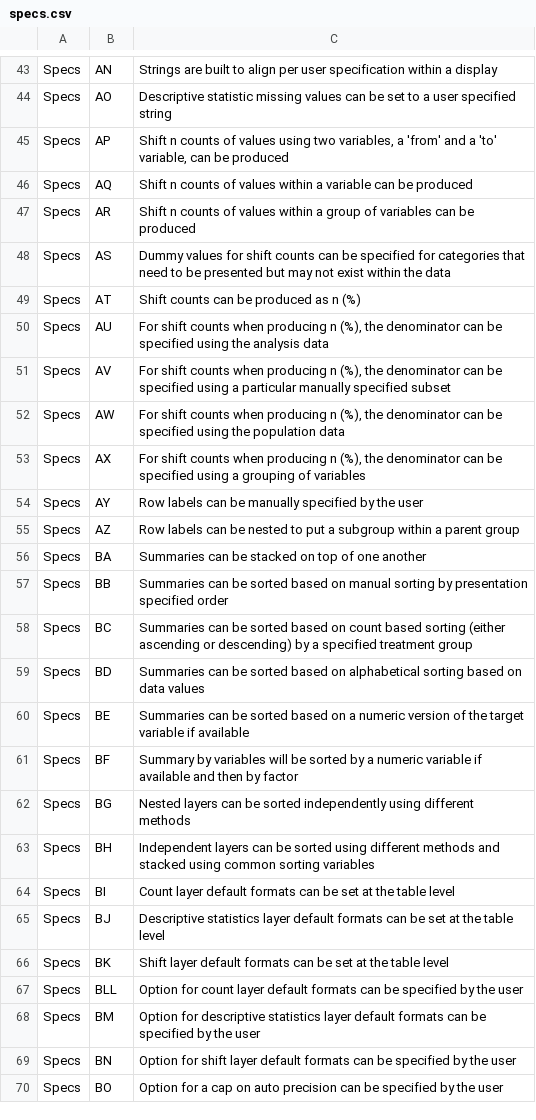
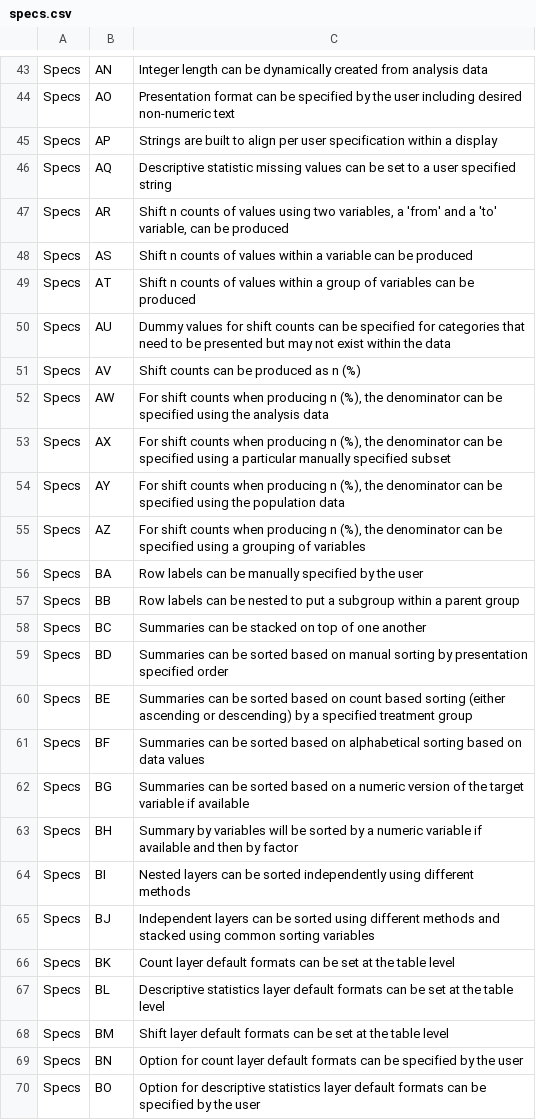
Before and after one commit to atorus-research/Tplyr, a CSV file: uat/input/specs.csv, drawn as a sheet; only a part is shown, gaps mark what is left out; the diff covers the shown part only; the diff names each change by its address in the sheet, - before the commit and + after, or states it on an @@ line.

```diff
--- a/uat/input/specs.csv
+++ b/uat/input/specs.csv
-C43: Strings are built to align per user specification within a display
+C43: Integer length can be dynamically created from analysis data
-C44: Descriptive statistic missing values can be set to a user specified string
+C44: Presentation format can be specified by the user including desired non-numeric text
-C45: Shift n counts of values using two variables, a 'from' and a 'to' variable, can be produced
+C45: Strings are built to align per user specification within a display
-C46: Shift n counts of values within a variable can be produced
+C46: Descriptive statistic missing values can be set to a user specified string
-C47: …of values within a group of variables can be…
+C47: …of values using two variables, a 'from' and a 'to' variable, can be…
-C48: Dummy values for shift counts can be specified for categories that need to be presented but may not exist within the data
+C48: Shift n counts of values within a variable can be produced
-C49: Shift counts can be produced as n (%)
+C49: Shift n counts of values within a group of variables can be produced
-C50: For shift counts when producing n (%), the denominator can be specified using the analysis data
+C50: Dummy values for shift counts can be specified for categories that need to be presented but may not exist within the data
-C51: For shift counts when producing n (%), the denominator can be specified using a particular manually specified subset
+C51: Shift counts can be produced as n (%)
-C52: …using the population data
+C52: …using the analysis data
-C53: …using a grouping of variables
+C53: …using a particular manually specified subset
-C54: Row labels can be manually specified by the user
+C54: For shift counts when producing n (%), the denominator can be specified using the population data
-C55: Row labels can be nested to put a subgroup within a parent group
+C55: For shift counts when producing n (%), the denominator can be specified using a grouping of variables
-C56: Summaries can be stacked on top of one another
+C56: Row labels can be manually specified by the user
-C57: Summaries can be sorted based on manual sorting by presentation specified order
+C57: Row labels can be nested to put a subgroup within a parent group
-C58: …can be sorted based on count based sorting (either ascending or descending) by a specified treatment group
+C58: …can be stacked on top of one another
-C59: …based on alphabetical sorting based on data values
+C59: …based on manual sorting by presentation specified order
-C60: …based on a numeric version of the target variable if available
+C60: …based on count based sorting (either ascending or descending) by a specified treatment group
-C61: Summary by variables will be sorted by a numeric variable if available and then by factor
+C61: Summaries can be sorted based on alphabetical sorting based on data values
-C62: Nested layers can be sorted independently using different methods
+C62: Summaries can be sorted based on a numeric version of the target variable if available
-C63: Independent layers can be sorted using different methods and stacked using common sorting variables
+C63: Summary by variables will be sorted by a numeric variable if available and then by factor
-C64: Count layer default formats can be set at the table level
+C64: Nested layers can be sorted independently using different methods
-C65: Descriptive statistics layer default formats can be set at the table level
+C65: Independent layers can be sorted using different methods and stacked using common sorting variables
-C66: Shift layer default…
+C66: Count layer default…
-B67: BLL
+B67: BL
-C67: Option for count layer default formats can be specified by the user
+C67: Descriptive statistics layer default formats can be set at the table level
-C68: Option for descriptive statistics layer default formats can be specified by the user
+C68: Shift layer default formats can be set at the table level
-C69: Option for shift layer default…
+C69: Option for count layer default…
-C70: Option for a cap on auto precision can be…
+C70: Option for descriptive statistics layer default formats can be…
```
Also changed, not shown: 2 added rows and 38 edited cells elsewhere in this file, uat/input/test_cases.csv, 23 other files.
